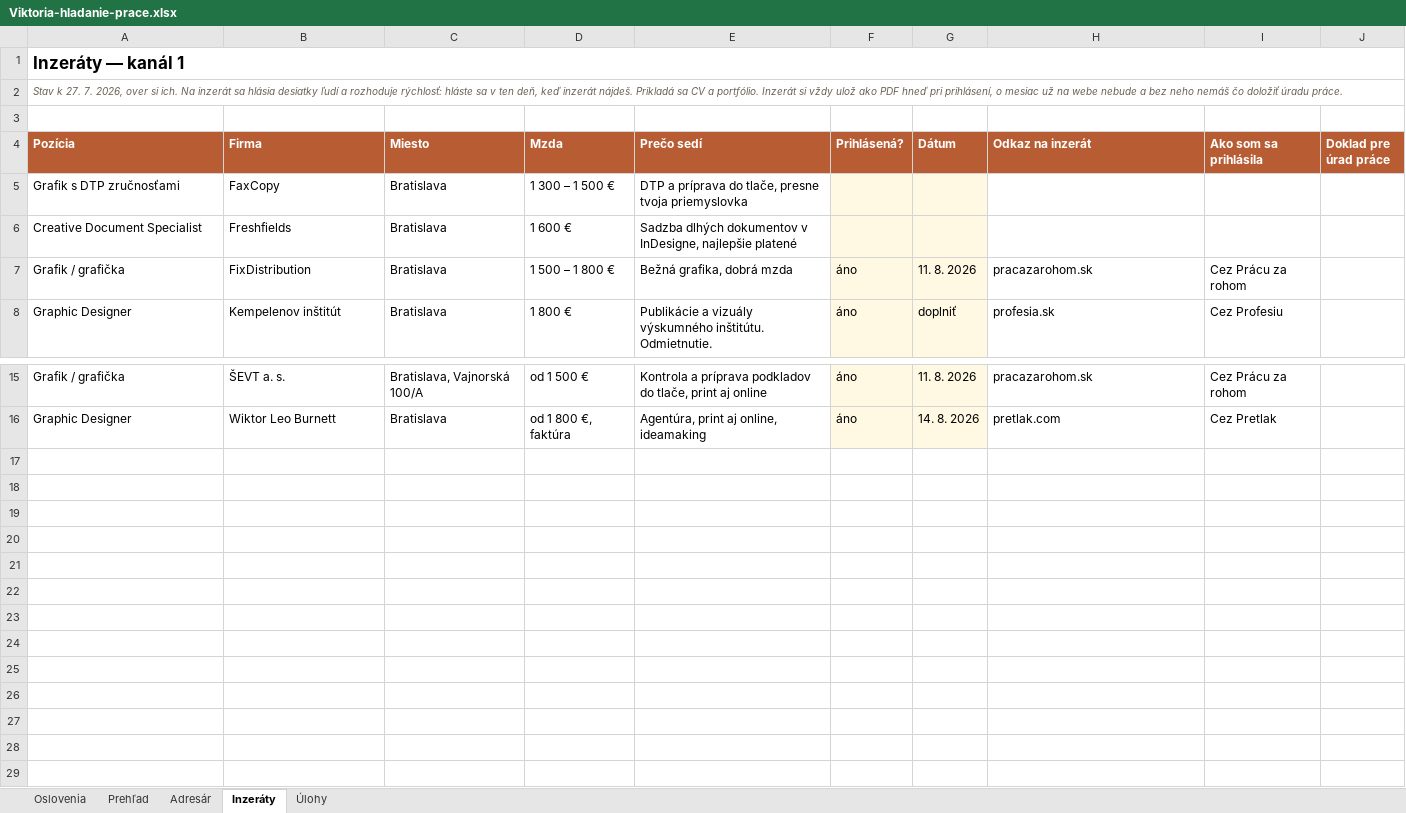
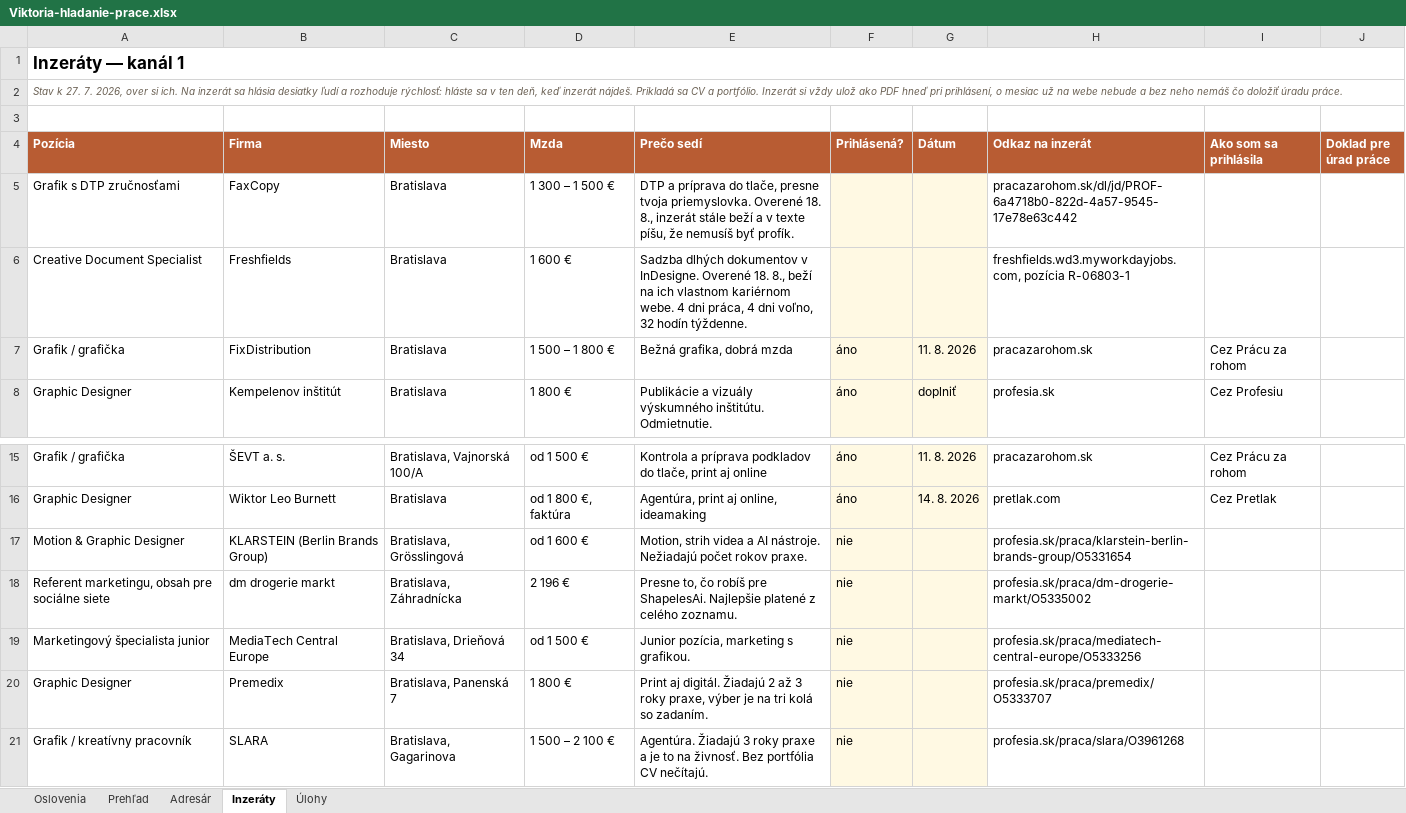
Before and after one commit to JanCernicka/Viki-portfolio, an Excel workbook: career/Viktoria-hladanie-prace.xlsx, sheet Inzeráty, drawn as a sheet; only a part is shown, gaps mark what is left out; values as stored, in another font and other column widths than the file's, no borders; conditional formats not drawn; the diff names each change by its address in the sheet, - before the commit and + after, or states it on an @@ line.

```diff
--- a/career/Viktoria-hladanie-prace.xlsx (sheet Inzeráty)
+++ b/career/Viktoria-hladanie-prace.xlsx (sheet Inzeráty)
-E5 (Prečo sedí): …presne tvoja priemyslovka
+E5 (Prečo sedí): …presne tvoja priemyslovka. Overené 18. 8., inzerát stále beží a v texte píšu, že nemusíš byť profík.
-H5 (Odkaz na inzerát): (empty)
+H5 (Odkaz na inzerát): pracazarohom.sk/dl/jd/PROF-6a4718b0-822d-4a57-9545-17e78e63c442
-E6 (Prečo sedí): …dokumentov v InDesigne, najlepšie platené
+E6 (Prečo sedí): …dokumentov v InDesigne. Overené 18. 8., beží na ich vlastnom kariérnom webe. 4 dni práca, 4 dni voľno, 32 hodín týždenne.
-H6 (Odkaz na inzerát): (empty)
+H6 (Odkaz na inzerát): freshfields.wd3.myworkdayjobs.com, pozícia R-06803-1
+row 17: Motion & Graphic Designer | KLARSTEIN (Berlin Brands Group) | Bratislava, Grösslingová | od 1 600 € | Motion, strih videa a AI nástroje. Nežiadajú počet rokov praxe. | nie |  | profesia.sk/praca/klarstein-berlin-brands-group/O5331654
+row 18: Referent marketingu, obsah pre sociálne siete | dm drogerie markt | Bratislava, Záhradnícka | 2 196 € | Presne to, čo robíš pre ShapelesAi. Najlepšie platené z celého zoznamu. | nie |  | profesia.sk/praca/dm-drogerie-markt/O5335002
+row 19: Marketingový špecialista junior | MediaTech Central Europe | Bratislava, Drieňová 34 | od 1 500 € | Junior pozícia, marketing s grafikou. | nie |  | profesia.sk/praca/mediatech-central-europe/O5333256
+row 20: Graphic Designer | Premedix | Bratislava, Panenská 7 | 1 800 € | Print aj digitál. Žiadajú 2 až 3 roky praxe, výber je na tri kolá so zadaním. | nie |  | profesia.sk/praca/premedix/O5333707
+row 21: Grafik / kreatívny pracovník | SLARA | Bratislava, Gagarinova | 1 500 – 2 100 € | Agentúra. Žiadajú 3 roky praxe a je to na živnosť. Bez portfólia CV nečítajú. | nie |  | profesia.sk/praca/slara/O3961268
```
